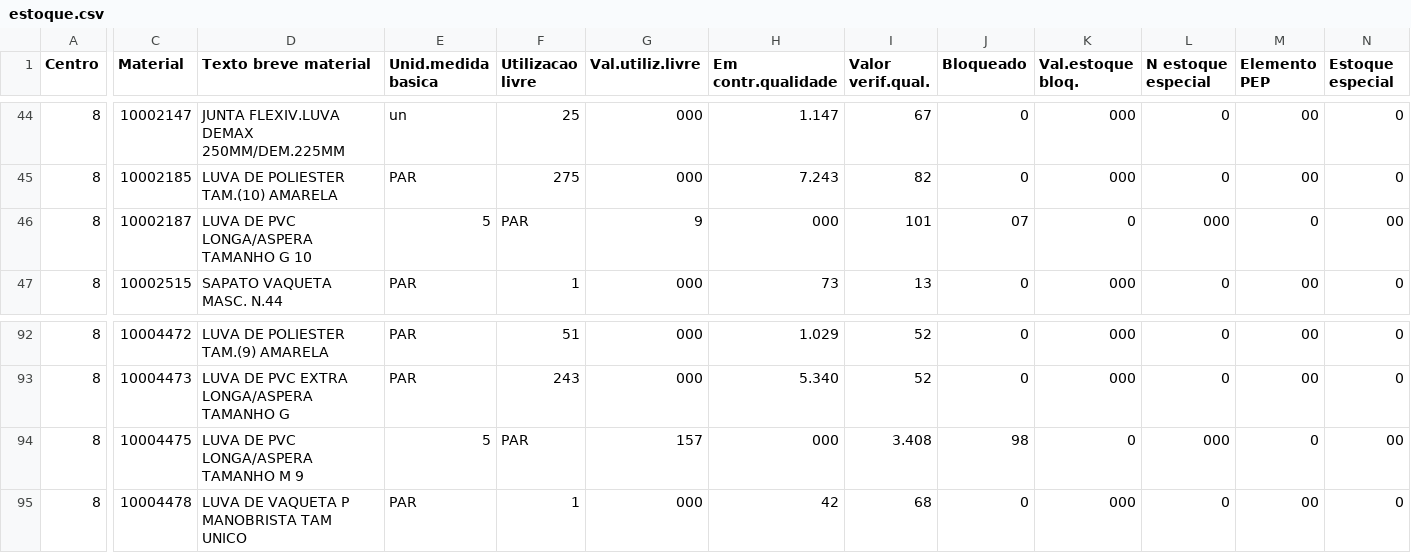
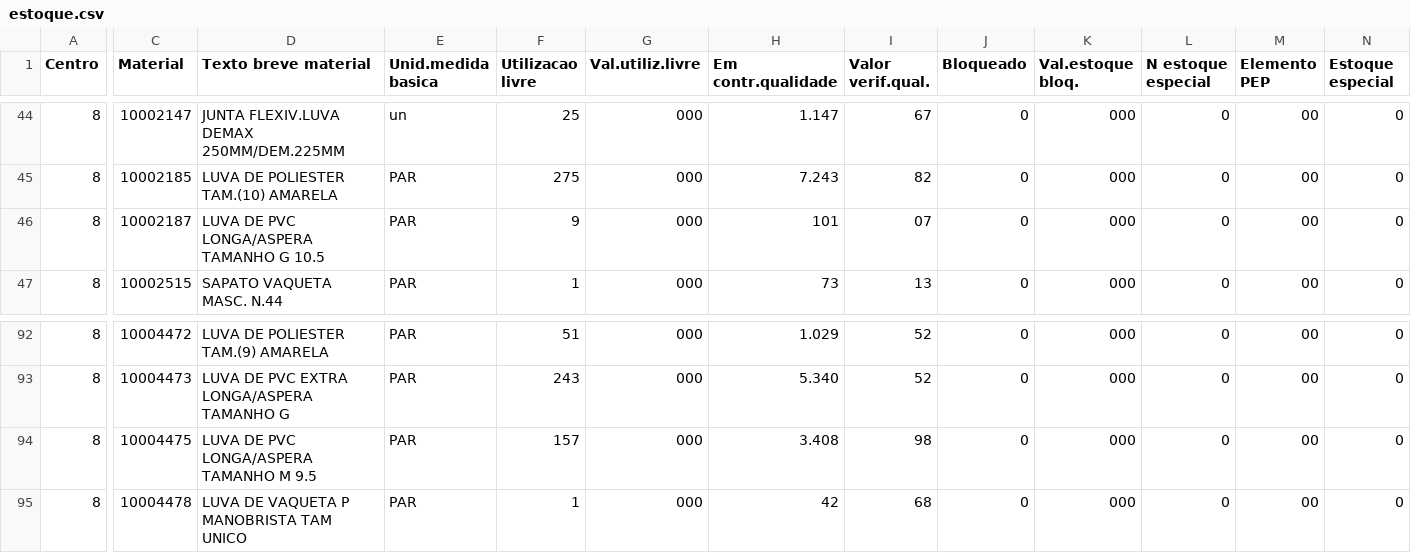
Before and after one commit to glinodossantos/SABESP, a CSV file: estoque.csv, drawn as a sheet; only a part is shown, gaps mark what is left out; the diff covers the shown part only; the diff names each change by its address in the sheet, - before the commit and + after, or states it on an @@ line.

Commit message:
Add files via upload

```diff
--- a/estoque.csv
+++ b/estoque.csv
-D46 (Texto breve material): LUVA DE PVC LONGA/ASPERA TAMANHO G 10
+D46 (Texto breve material): LUVA DE PVC LONGA/ASPERA TAMANHO G 10.5
-E46 (Unid.medida basica): 5
+E46 (Unid.medida basica): PAR
-F46 (Utilizacao livre): PAR
+F46 (Utilizacao livre): 9
-G46 (Val.utiliz.livre): 9
+G46 (Val.utiliz.livre): 000
-H46 (Em contr.qualidade): 000
+H46 (Em contr.qualidade): 101
-I46 (Valor verif.qual.): 101
+I46 (Valor verif.qual.): 07
-J46 (Bloqueado): 07
+J46 (Bloqueado): 0
-K46 (Val.estoque bloq.): 0
+K46 (Val.estoque bloq.): 000
-L46 (N estoque especial): 000
+L46 (N estoque especial): 0
-M46 (Elemento PEP): 0
+M46 (Elemento PEP): 00
-N46 (Estoque especial): 00
+N46 (Estoque especial): 0
-D94 (Texto breve material): LUVA DE PVC LONGA/ASPERA TAMANHO M 9
+D94 (Texto breve material): LUVA DE PVC LONGA/ASPERA TAMANHO M 9.5
-E94 (Unid.medida basica): 5
+E94 (Unid.medida basica): PAR
-F94 (Utilizacao livre): PAR
+F94 (Utilizacao livre): 157
-G94 (Val.utiliz.livre): 157
+G94 (Val.utiliz.livre): 000
-H94 (Em contr.qualidade): 000
+H94 (Em contr.qualidade): 3.408
-I94 (Valor verif.qual.): 3.408
+I94 (Valor verif.qual.): 98
-J94 (Bloqueado): 98
+J94 (Bloqueado): 0
-K94 (Val.estoque bloq.): 0
+K94 (Val.estoque bloq.): 000
-L94 (N estoque especial): 000
+L94 (N estoque especial): 0
-M94 (Elemento PEP): 0
+M94 (Elemento PEP): 00
-N94 (Estoque especial): 00
+N94 (Estoque especial): 0
```
Also changed, not shown: 14 edited cells elsewhere in this file.
